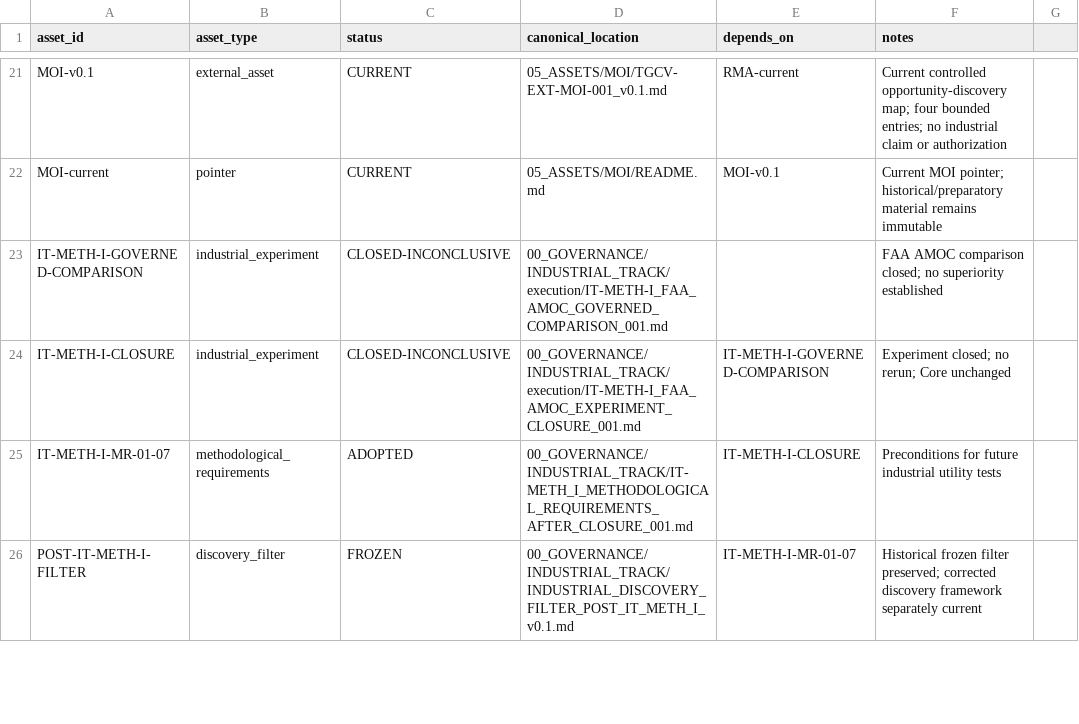
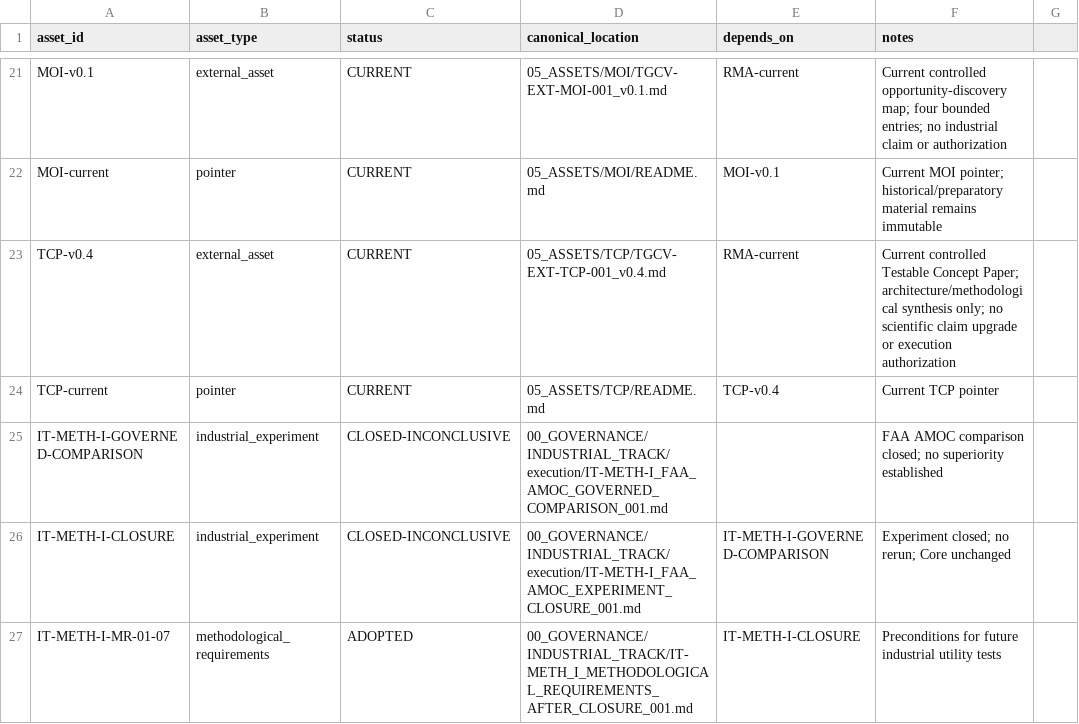
Before and after one commit to jcarmonabastida-pixel/TGCV, a CSV file: 00_GOVERNANCE/rma/TGCV_RMA_traceability_current.csv, drawn as a sheet; only a part is shown, gaps mark what is left out; the shorter side is filled out with more unchanged rows.

Commit message:
Propagate TCP v0.4 into canonical RMA traceability

```diff
--- a/00_GOVERNANCE/rma/TGCV_RMA_traceability_current.csv
+++ b/00_GOVERNANCE/rma/TGCV_RMA_traceability_current.csv
@@ -22,2 +22,4 @@ MOI-v0.1,external_asset,CURRENT,05_ASSETS/MOI/TGCV-EXT-MOI-001_v0.1.md,RMA-curre
 MOI-current,pointer,CURRENT,05_ASSETS/MOI/README.md,MOI-v0.1,Current MOI pointer; historical/preparatory material remains immutable
+TCP-v0.4,external_asset,CURRENT,05_ASSETS/TCP/TGCV-EXT-TCP-001_v0.4.md,RMA-current,Current controlled Testable Concept Paper; architecture/methodological synthesis only; no scientific claim upgrade or execution authorization
+TCP-current,pointer,CURRENT,05_ASSETS/TCP/README.md,TCP-v0.4,Current TCP pointer
 IT-METH-I-GOVERNED-COMPARISON,industrial_experiment,CLOSED-INCONCLUSIVE,00_GOVERNANCE/INDUSTRIAL_TRACK/execution/IT-METH-I_FAA_AMOC_GOVERNED_COMPARISON_001.md,,FAA AMOC comparison closed; no superiority established
```
